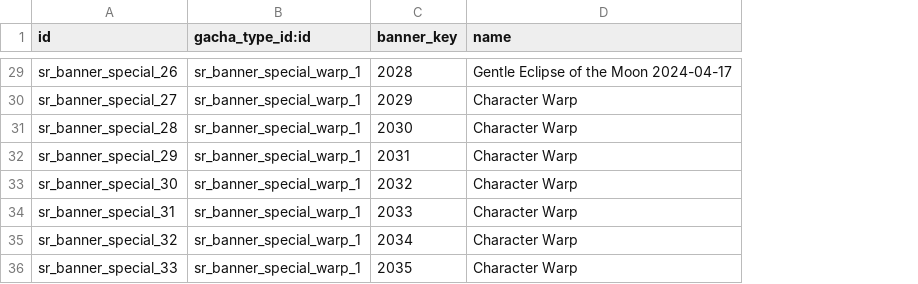
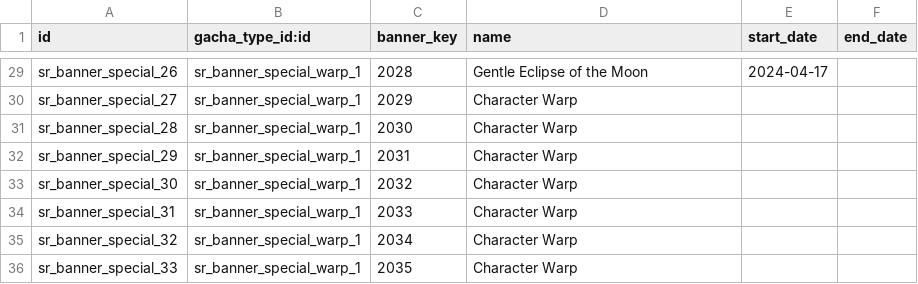
Before and after one commit to pcalenzani/HSR-Account-Tracker, a CSV file: hsr_warp/data/sr.banner.csv, drawn as a sheet; only a part is shown, gaps mark what is left out; the diff covers the shown part only; the diff names each change by its address in the sheet, - before the commit and + after, or states it on an @@ line.

Commit message:
add start and end dates to banners

```diff
--- a/hsr_warp/data/sr.banner.csv
+++ b/hsr_warp/data/sr.banner.csv
+column E (start_date), row 29: 2024-04-17
+column F (end_date), empty
-D29 (name): Gentle Eclipse of the Moon 2024-04-17
+D29 (name): Gentle Eclipse of the Moon
```
Also changed, not shown: 51 edited cells elsewhere in this file, 2 other files.
